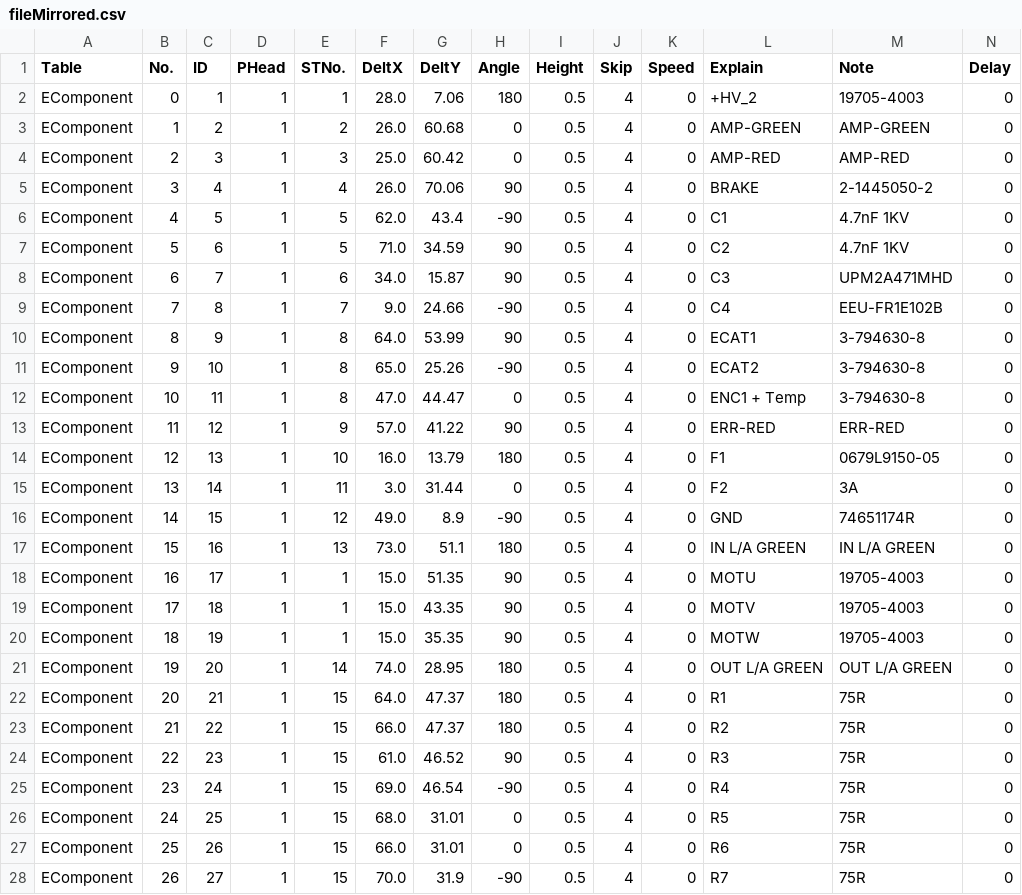
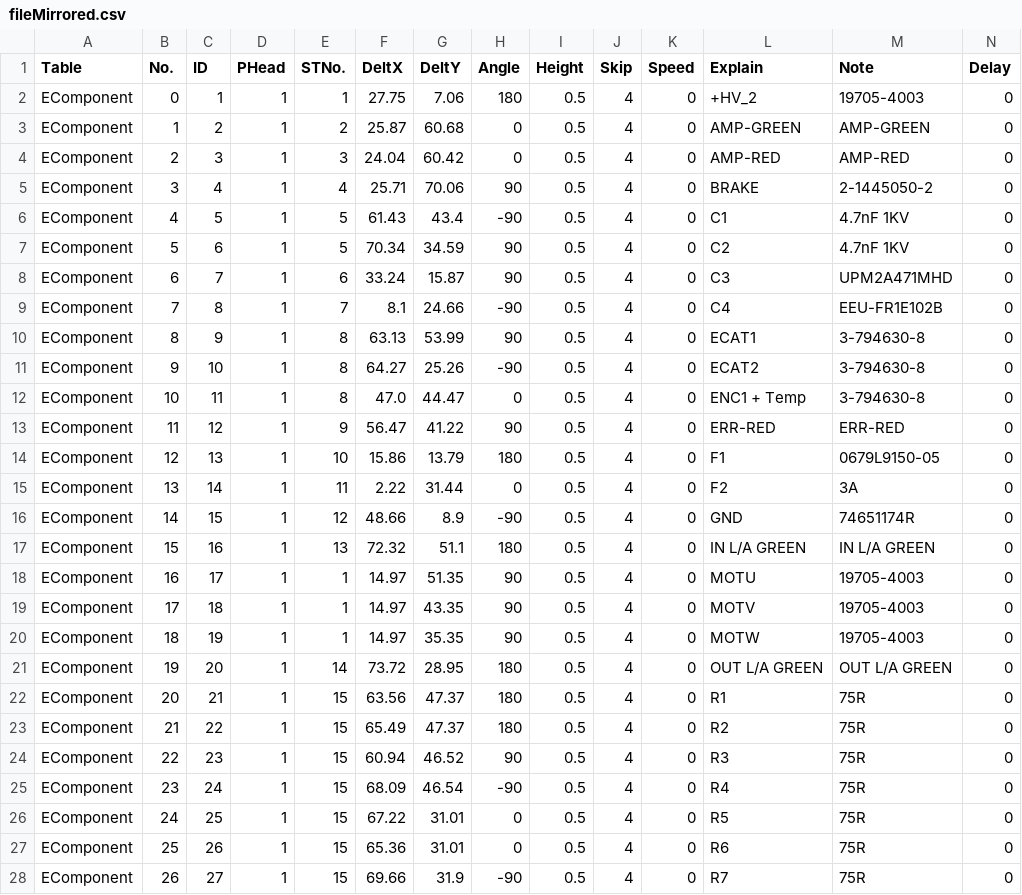
Before and after one commit to BarrYPL/PickPlaceMachineSwap, a CSV file: path/to/fileMirrored.csv, drawn as a sheet; only a part is shown; the diff covers the shown part only.

```diff
--- a/path/to/fileMirrored.csv
+++ b/path/to/fileMirrored.csv
@@ -1,28 +1,28 @@
 Table,No.,ID,PHead,STNo.,DeltX,DeltY,Angle,Height,Skip,Speed,Explain,Note,Delay
-EComponent,0,1,1,1,28.0,7.06,180,0.5,4,0,+HV_2,19705-4003,0
-EComponent,1,2,1,2,26.0,60.68,0,0.5,4,0,AMP-GREEN,AMP-GREEN,0
-EComponent,2,3,1,3,25.0,60.42,0,0.5,4,0,AMP-RED,AMP-RED,0
-EComponent,3,4,1,4,26.0,70.06,90,0.5,4,0,BRAKE,2-1445050-2,0
-EComponent,4,5,1,5,62.0,43.4,-90,0.5,4,0,C1,4.7nF 1KV,0
-EComponent,5,6,1,5,71.0,34.59,90,0.5,4,0,C2,4.7nF 1KV,0
-EComponent,6,7,1,6,34.0,15.87,90,0.5,4,0,C3,UPM2A471MHD,0
-EComponent,7,8,1,7,9.0,24.66,-90,0.5,4,0,C4,EEU-FR1E102B,0
-EComponent,8,9,1,8,64.0,53.99,90,0.5,4,0,ECAT1,3-794630-8,0
-EComponent,9,10,1,8,65.0,25.26,-90,0.5,4,0,ECAT2,3-794630-8,0
+EComponent,0,1,1,1,27.75,7.06,180,0.5,4,0,+HV_2,19705-4003,0
+EComponent,1,2,1,2,25.87,60.68,0,0.5,4,0,AMP-GREEN,AMP-GREEN,0
+EComponent,2,3,1,3,24.04,60.42,0,0.5,4,0,AMP-RED,AMP-RED,0
+EComponent,3,4,1,4,25.71,70.06,90,0.5,4,0,BRAKE,2-1445050-2,0
+EComponent,4,5,1,5,61.43,43.4,-90,0.5,4,0,C1,4.7nF 1KV,0
+EComponent,5,6,1,5,70.34,34.59,90,0.5,4,0,C2,4.7nF 1KV,0
+EComponent,6,7,1,6,33.24,15.87,90,0.5,4,0,C3,UPM2A471MHD,0
+EComponent,7,8,1,7,8.1,24.66,-90,0.5,4,0,C4,EEU-FR1E102B,0
+EComponent,8,9,1,8,63.13,53.99,90,0.5,4,0,ECAT1,3-794630-8,0
+EComponent,9,10,1,8,64.27,25.26,-90,0.5,4,0,ECAT2,3-794630-8,0
 EComponent,10,11,1,8,47.0,44.47,0,0.5,4,0,ENC1 + Temp,3-794630-8,0
-EComponent,11,12,1,9,57.0,41.22,90,0.5,4,0,ERR-RED,ERR-RED,0
-EComponent,12,13,1,10,16.0,13.79,180,0.5,4,0,F1,0679L9150-05,0
-EComponent,13,14,1,11,3.0,31.44,0,0.5,4,0,F2,3A,0
-EComponent,14,15,1,12,49.0,8.9,-90,0.5,4,0,GND,74651174R,0
-EComponent,15,16,1,13,73.0,51.1,180,0.5,4,0,IN L/A GREEN,IN L/A GREEN,0
-EComponent,16,17,1,1,15.0,51.35,90,0.5,4,0,MOTU,19705-4003,0
-EComponent,17,18,1,1,15.0,43.35,90,0.5,4,0,MOTV,19705-4003,0
-EComponent,18,19,1,1,15.0,35.35,90,0.5,4,0,MOTW,19705-4003,0
-EComponent,19,20,1,14,74.0,28.95,180,0.5,4,0,OUT L/A GREEN,OUT L/A GREEN,0
-EComponent,20,21,1,15,64.0,47.37,180,0.5,4,0,R1,75R,0
-EComponent,21,22,1,15,66.0,47.37,180,0.5,4,0,R2,75R,0
-EComponent,22,23,1,15,61.0,46.52,90,0.5,4,0,R3,75R,0
-EComponent,23,24,1,15,69.0,46.54,-90,0.5,4,0,R4,75R,0
-EComponent,24,25,1,15,68.0,31.01,0,0.5,4,0,R5,75R,0
-EComponent,25,26,1,15,66.0,31.01,0,0.5,4,0,R6,75R,0
-EComponent,26,27,1,15,70.0,31.9,-90,0.5,4,0,R7,75R,0
+EComponent,11,12,1,9,56.47,41.22,90,0.5,4,0,ERR-RED,ERR-RED,0
+EComponent,12,13,1,10,15.86,13.79,180,0.5,4,0,F1,0679L9150-05,0
+EComponent,13,14,1,11,2.22,31.44,0,0.5,4,0,F2,3A,0
+EComponent,14,15,1,12,48.66,8.9,-90,0.5,4,0,GND,74651174R,0
+EComponent,15,16,1,13,72.32,51.1,180,0.5,4,0,IN L/A GREEN,IN L/A GREEN,0
+EComponent,16,17,1,1,14.97,51.35,90,0.5,4,0,MOTU,19705-4003,0
+EComponent,17,18,1,1,14.97,43.35,90,0.5,4,0,MOTV,19705-4003,0
+EComponent,18,19,1,1,14.97,35.35,90,0.5,4,0,MOTW,19705-4003,0
+EComponent,19,20,1,14,73.72,28.95,180,0.5,4,0,OUT L/A GREEN,OUT L/A GREEN,0
+EComponent,20,21,1,15,63.56,47.37,180,0.5,4,0,R1,75R,0
+EComponent,21,22,1,15,65.49,47.37,180,0.5,4,0,R2,75R,0
+EComponent,22,23,1,15,60.94,46.52,90,0.5,4,0,R3,75R,0
+EComponent,23,24,1,15,68.09,46.54,-90,0.5,4,0,R4,75R,0
+EComponent,24,25,1,15,67.22,31.01,0,0.5,4,0,R5,75R,0
+EComponent,25,26,1,15,65.36,31.01,0,0.5,4,0,R6,75R,0
+EComponent,26,27,1,15,69.66,31.9,-90,0.5,4,0,R7,75R,0
```
Also changed, not shown: 13 edited cells elsewhere in this file, 1 other file.
